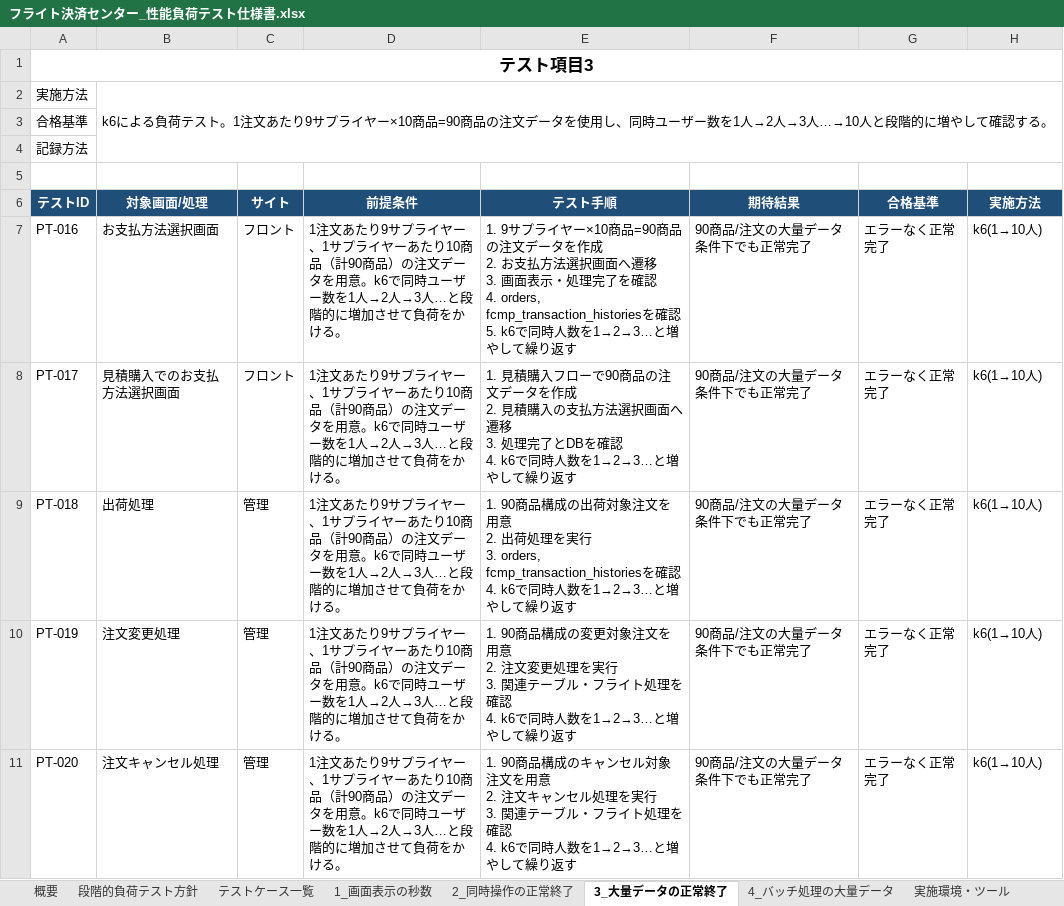
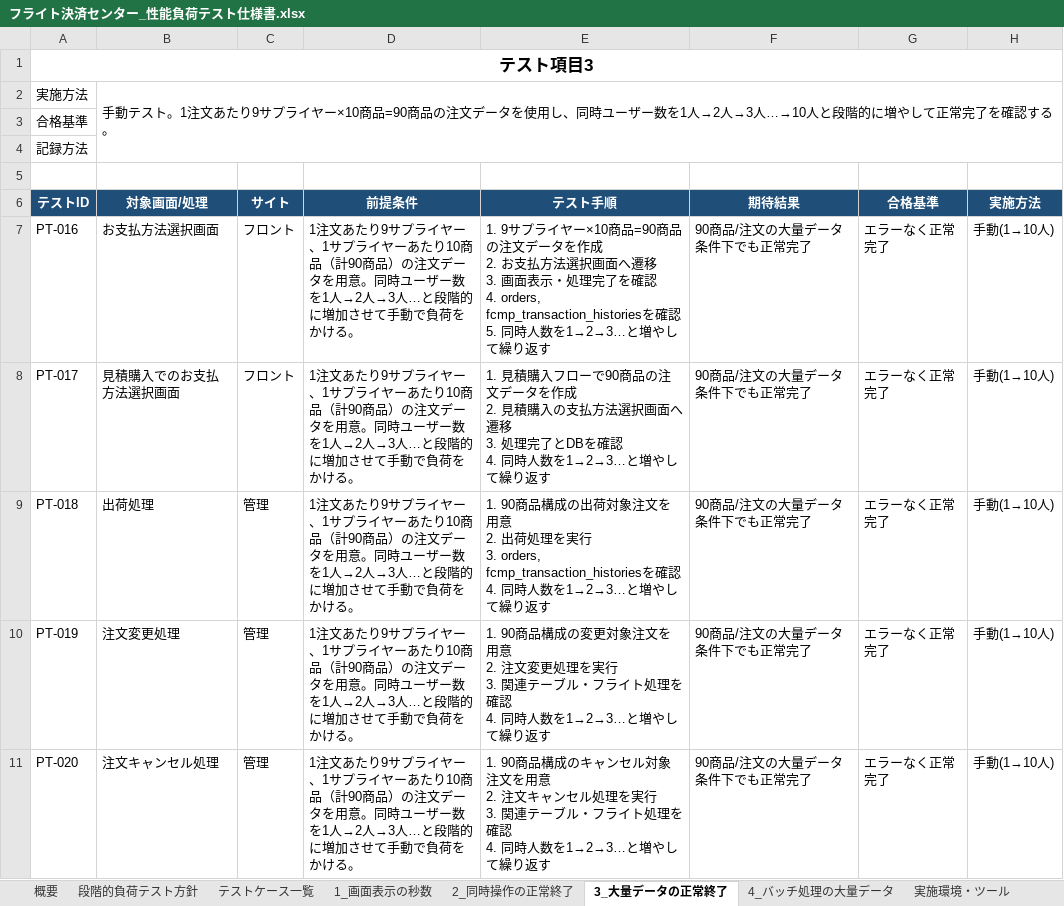
Before and after one commit to kozonoflight/git_tutorial, an Excel workbook: docs/performance-test/フライト決済センター_性能負荷テスト仕様書.xlsx, sheet 3_大量データの正常終了, drawn as a sheet; only a part is shown; values as stored, in another font and other column widths than the file's, no borders; ↵ is a line break in a cell; the diff names each change by its address in the sheet, - before the commit and + after, or states it on an @@ line.

```diff
--- a/docs/performance-test/フライト決済センター_性能負荷テスト仕様書.xlsx (sheet 3_大量データの正常終了)
+++ b/docs/performance-test/フライト決済センター_性能負荷テスト仕様書.xlsx (sheet 3_大量データの正常終了)
-B2 (対象画面/処理): k6による負荷テスト。1注文あたり9サプライヤー×10商品=90商品の注文データを使用し、同時ユーザー数を1人→2人→3人…→10人と段階的に増やして確認する…
+B2 (対象画面/処理): 手動テスト。1注文あたり9サプライヤー×10商品=90商品の注文データを使用し、同時ユーザー数を1人→2人→3人…→10人と段階的に増やして正常完了を確認する…
-D7:D11 (前提条件): …を用意。k6で同時ユーザー数を1人→2人→3人…と段階的に増加させて負荷をか…
+D7:D11 (前提条件): …を用意。同時ユーザー数を1人→2人→3人…と段階的に増加させて手動で負荷をか…
-E7 (テスト手順): …確認 ↵ 5. k6で同時人数…
+E7 (テスト手順): …確認 ↵ 5. 同時人数…
-H7:H11 (実施方法): k6(1→10人)
+H7:H11 (実施方法): 手動(1→10人)
-E8 (テスト手順): …確認 ↵ 4. k6で同時人数…
+E8 (テスト手順): …確認 ↵ 4. 同時人数…
-E9 (テスト手順): …確認 ↵ 4. k6で同時人数…
+E9 (テスト手順): …確認 ↵ 4. 同時人数…
-E10 (テスト手順): …確認 ↵ 4. k6で同時人数…
+E10 (テスト手順): …確認 ↵ 4. 同時人数…
-E11 (テスト手順): …確認 ↵ 4. k6で同時人数…
+E11 (テスト手順): …確認 ↵ 4. 同時人数…
```
Also changed, not shown: sheet 段階的負荷テスト方針, sheet 概要, sheet テストケース一覧, sheet 実施環境・ツール, sheet 4_バッチ処理の大量データ, sheet 1_画面表示の秒数, 1 other file.
